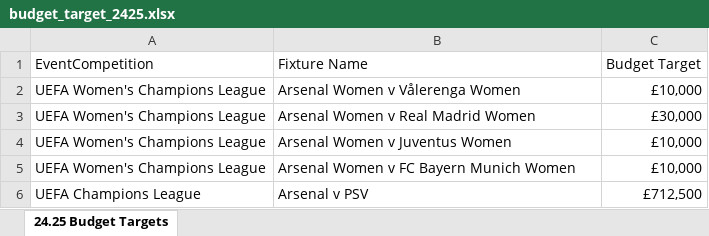
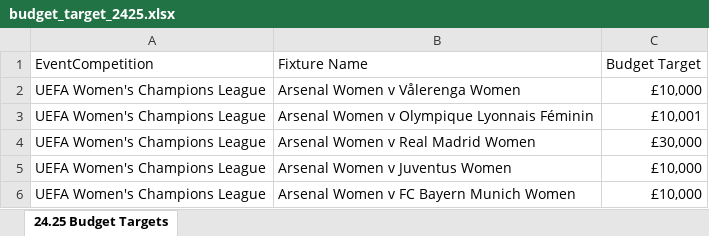
Before and after one commit to AFC-Venue-Premium-Sales/afc-streamlit-apps, an Excel workbook: budget_target_2425.xlsx, sheet 24.25 Budget Targets, drawn as a sheet; only a part is shown; the shorter side is filled out with more unchanged rows; values as stored, in another font and other column widths than the file's, no borders; table styles not drawn; the diff names each change by its address in the sheet, - before the commit and + after, or states it on an @@ line.

Commit message:
modified:   budget_target_2425.xlsx

```diff
--- a/budget_target_2425.xlsx (sheet 24.25 Budget Targets)
+++ b/budget_target_2425.xlsx (sheet 24.25 Budget Targets)
+row 3: UEFA Women's Champions League | Arsenal Women v Olympique Lyonnais Féminin | £10,001
```
